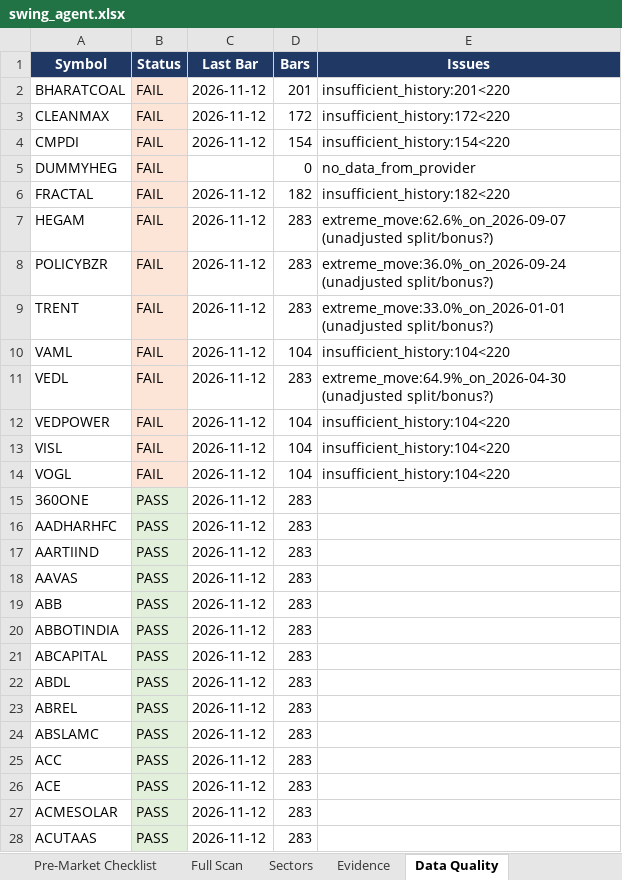
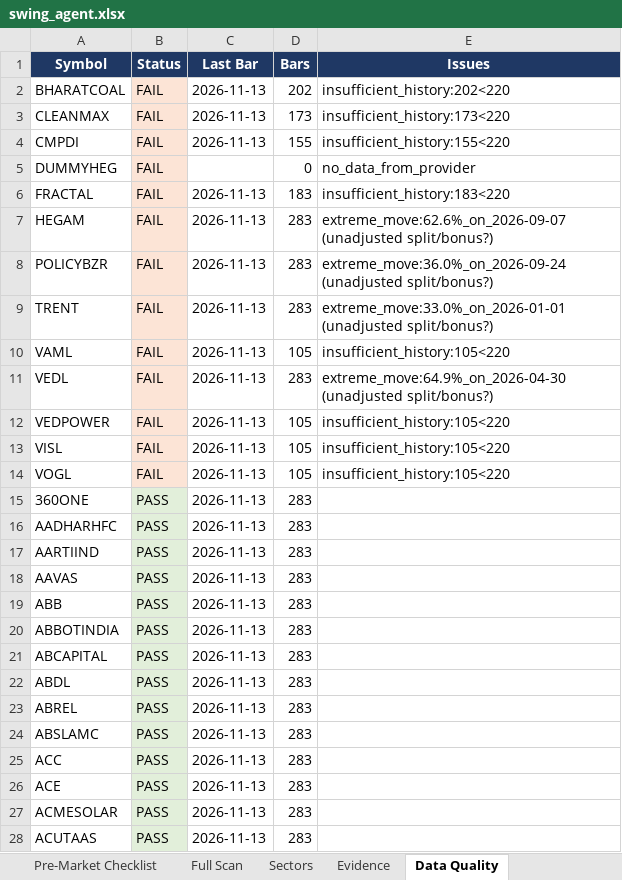
Before and after one commit to KGR1516/srikanth-swing-trade-agent-nifty500, an Excel workbook: data/output/swing_agent.xlsx, sheet Data Quality, drawn as a sheet; only a part is shown; values as stored, in another font and other column widths than the file's, no borders; the diff covers the shown part only; the diff names each change by its address in the sheet, - before the commit and + after, or states it on an @@ line.

```diff
--- a/data/output/swing_agent.xlsx (sheet Data Quality)
+++ b/data/output/swing_agent.xlsx (sheet Data Quality)
-C2:C4 (Last Bar): 2026-11-12
+C2:C4 (Last Bar): 2026-11-13
-D2 (Bars): 201
+D2 (Bars): 202
-E2 (Issues): insufficient_history:201<220
+E2 (Issues): insufficient_history:202<220
-D3 (Bars): 172
+D3 (Bars): 173
-E3 (Issues): insufficient_history:172<220
+E3 (Issues): insufficient_history:173<220
-D4 (Bars): 154
+D4 (Bars): 155
-E4 (Issues): insufficient_history:154<220
+E4 (Issues): insufficient_history:155<220
-C6:C28 (Last Bar): 2026-11-12
+C6:C28 (Last Bar): 2026-11-13
-D6 (Bars): 182
+D6 (Bars): 183
-E6 (Issues): insufficient_history:182<220
+E6 (Issues): insufficient_history:183<220
-D10 (Bars): 104
+D10 (Bars): 105
-E10 (Issues): insufficient_history:104<220
+E10 (Issues): insufficient_history:105<220
-D12:D14 (Bars): 104
+D12:D14 (Bars): 105
-E12:E14 (Issues): insufficient_history:104<220
+E12:E14 (Issues): insufficient_history:105<220
```
Also changed, not shown: 484 edited cells elsewhere in this sheet, sheet Full Scan, sheet Evidence, sheet Score Breakdown, sheet Watchlist, sheet Sectors, sheet Next Session Setups, 2 more sheets, 4 other files.
